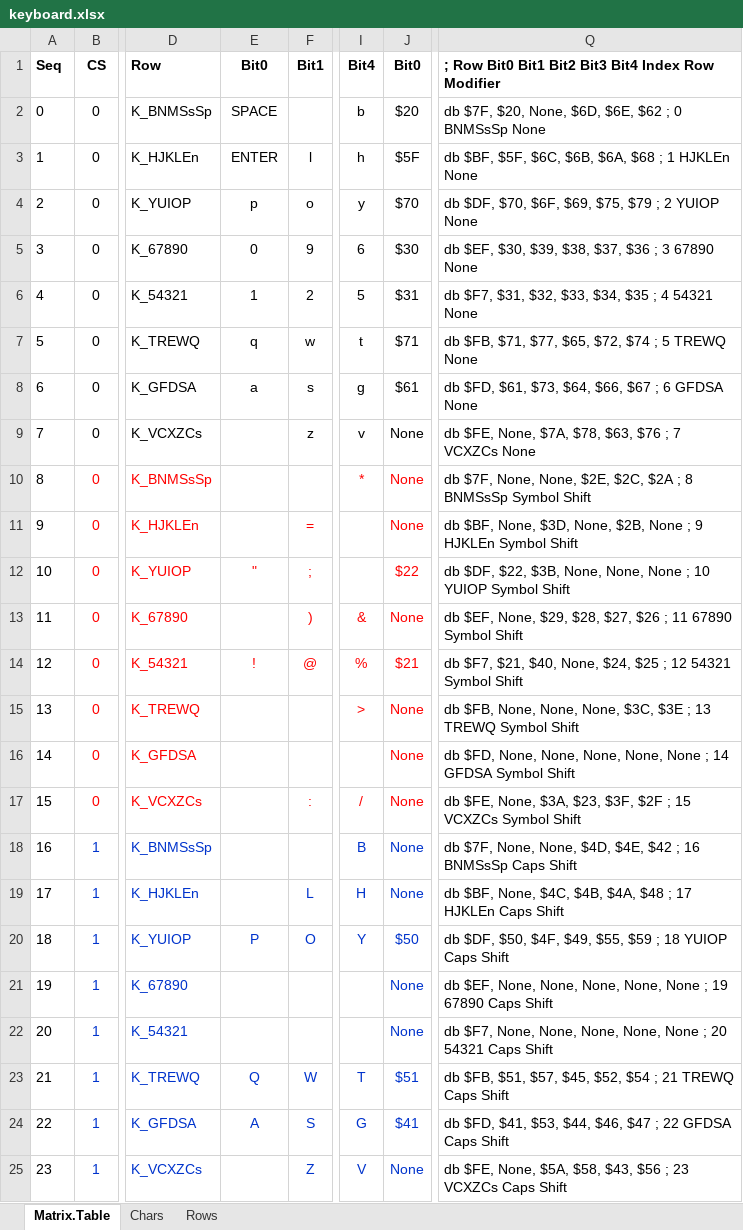
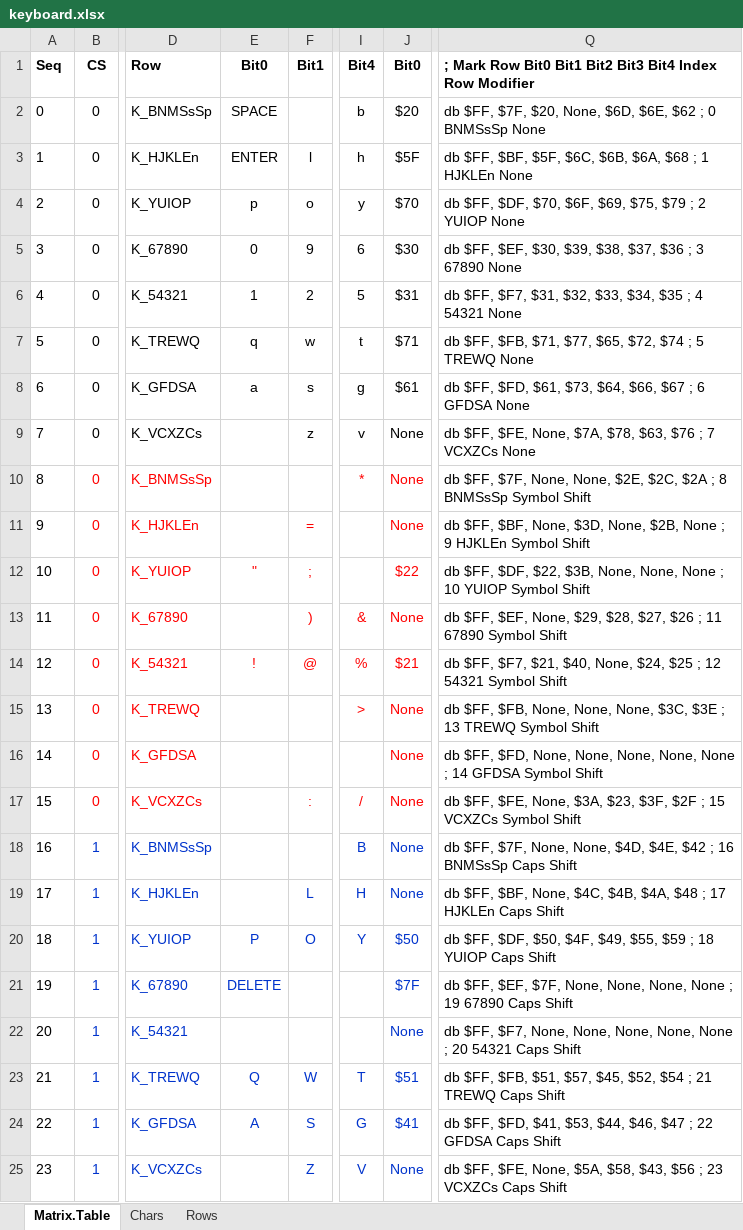
Before and after one commit to Threetwosevensixseven/NXtel, an Excel workbook: docs/keyboard.xlsx, sheet Matrix.Table, drawn as a sheet; only a part is shown, gaps mark what is left out; values as stored, in another font and other column widths than the file's, no borders; the diff names each change by its address in the sheet, - before the commit and + after, or states it on an @@ line.

Commit message:
Added a keyboard scanner routine to the client. Doesn't do n-rollover yet.

```diff
--- a/docs/keyboard.xlsx (sheet Matrix.Table)
+++ b/docs/keyboard.xlsx (sheet Matrix.Table)
-Q1: ; Row Bit0…
+Q1: ; Mark Row Bit0…
-Q2: db $7F, $20,…
+Q2: db $FF, $7F, $20,…
-Q3: db $BF, $5F,…
+Q3: db $FF, $BF, $5F,…
-Q4: db $DF, $70,…
+Q4: db $FF, $DF, $70,…
-Q5: db $EF, $30,…
+Q5: db $FF, $EF, $30,…
-Q6: db $F7, $31,…
+Q6: db $FF, $F7, $31,…
-Q7: db $FB, $71,…
+Q7: db $FF, $FB, $71,…
-Q8: db $FD, $61,…
+Q8: db $FF, $FD, $61,…
-Q9: db $FE, None,…
+Q9: db $FF, $FE, None,…
-Q10: db $7F, None,…
+Q10: db $FF, $7F, None,…
-Q11: db $BF, None,…
+Q11: db $FF, $BF, None,…
-Q12: db $DF, $22,…
+Q12: db $FF, $DF, $22,…
-Q13: db $EF, None,…
+Q13: db $FF, $EF, None,…
-Q14: db $F7, $21,…
+Q14: db $FF, $F7, $21,…
-Q15: db $FB, None,…
+Q15: db $FF, $FB, None,…
-Q16: db $FD, None,…
+Q16: db $FF, $FD, None,…
-Q17: db $FE, None,…
+Q17: db $FF, $FE, None,…
-Q18: db $7F, None,…
+Q18: db $FF, $7F, None,…
-Q19: db $BF, None,…
+Q19: db $FF, $BF, None,…
-Q20: db $DF, $50,…
+Q20: db $FF, $DF, $50,…
-E21: (empty)
+E21: DELETE
-J21: None
+J21: $7F
-Q21: db $EF, None, None, None,…
+Q21: db $FF, $EF, $7F, None, None,…
-Q22: db $F7, None,…
+Q22: db $FF, $F7, None,…
-Q23: db $FB, $51,…
+Q23: db $FF, $FB, $51,…
-Q24: db $FD, $41,…
+Q24: db $FF, $FD, $41,…
-Q25: db $FE, None,…
+Q25: db $FF, $FE, None,…
```
Also changed, not shown: sheet Chars, 7 other files.
